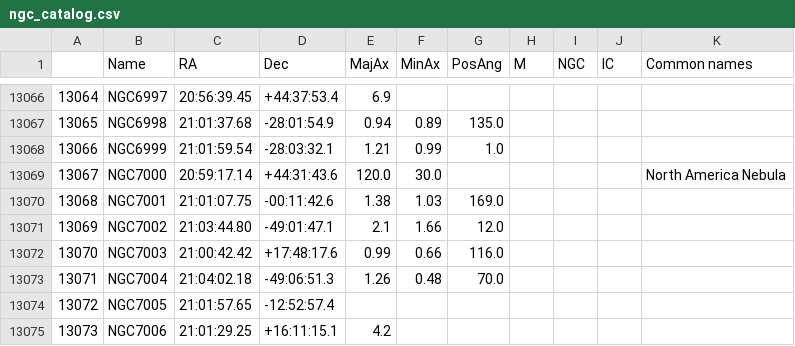
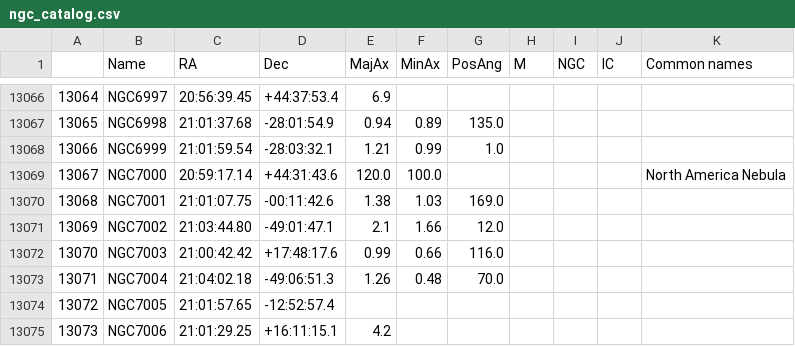
Before and after one commit to owenwweb/modified_openNGC, a CSV file: ngc_catalog.csv, drawn as a sheet; only a part is shown, gaps mark what is left out.

Commit message:
Add files via upload

```diff
--- a/ngc_catalog.csv
+++ b/ngc_catalog.csv
@@ -13068,3 +13068,3 @@
 13066,NGC6999,21:01:59.54,-28:03:32.1,1.21,0.99,1.0,,,,
-13067,NGC7000,20:59:17.14,+44:31:43.6,120.0,30.0,,,,,North America Nebula
+13067,NGC7000,20:59:17.14,+44:31:43.6,120.0,100.0,,,,,North America Nebula
 13068,NGC7001,21:01:07.75,-00:11:42.6,1.38,1.03,169.0,,,,
```
